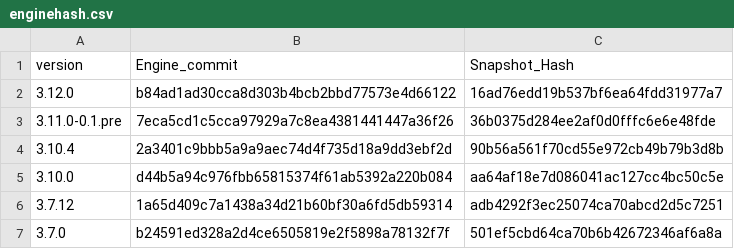
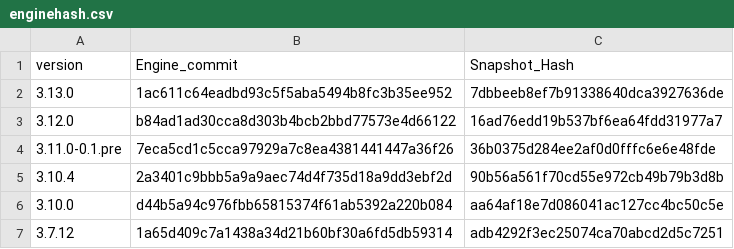
Before and after one commit to Impact-I/reFlutter, a CSV file: enginehash.csv, drawn as a sheet; only a part is shown; the shorter side is filled out with more unchanged rows.

```diff
--- a/enginehash.csv
+++ b/enginehash.csv
@@ -1,2 +1,3 @@
 version,Engine_commit,Snapshot_Hash
+3.13.0,1ac611c64eadbd93c5f5aba5494b8fc3b35ee952,7dbbeeb8ef7b91338640dca3927636de
 3.12.0,b84ad1ad30cca8d303b4bcb2bbd77573e4d66122,16ad76edd19b537bf6ea64fdd31977a7
```
Also changed, not shown: scripts/enginehash.tmp.csv, 1 other file.
